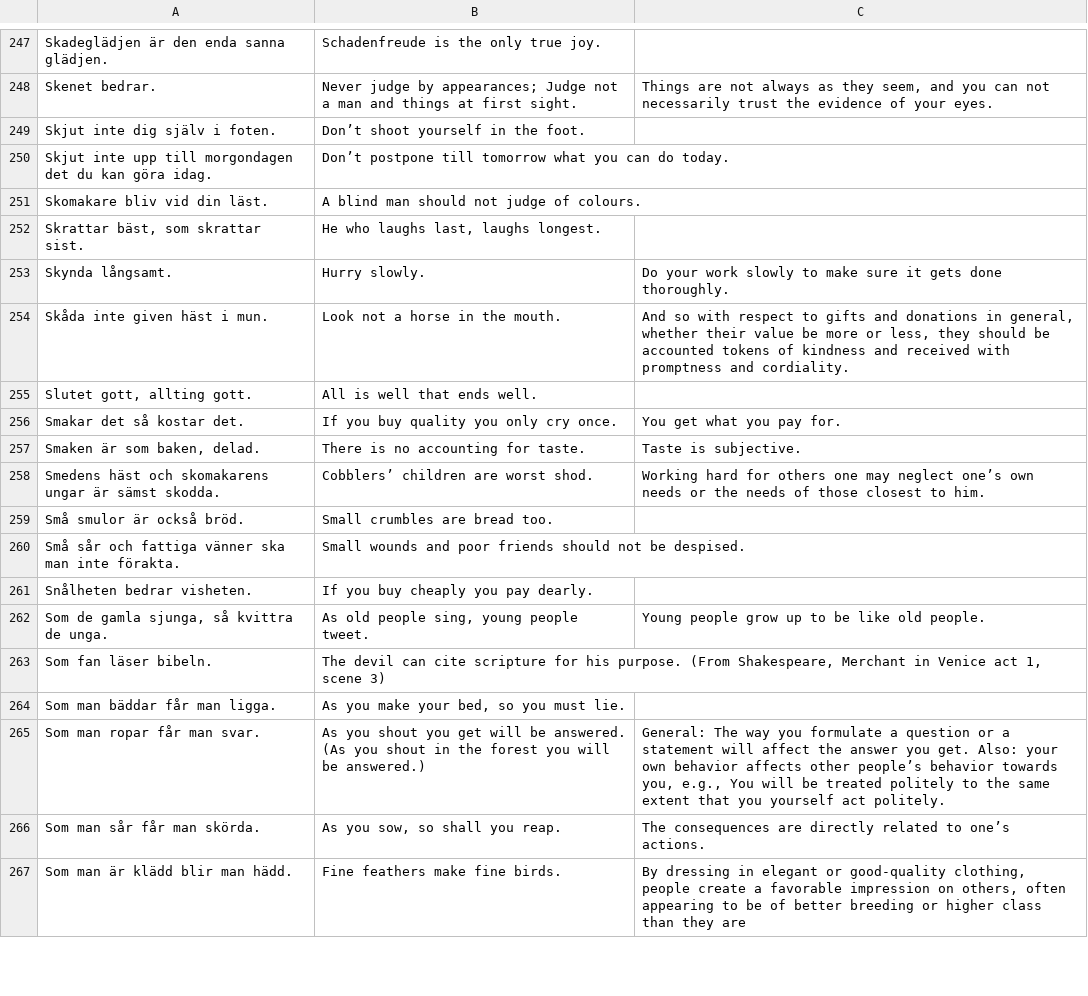
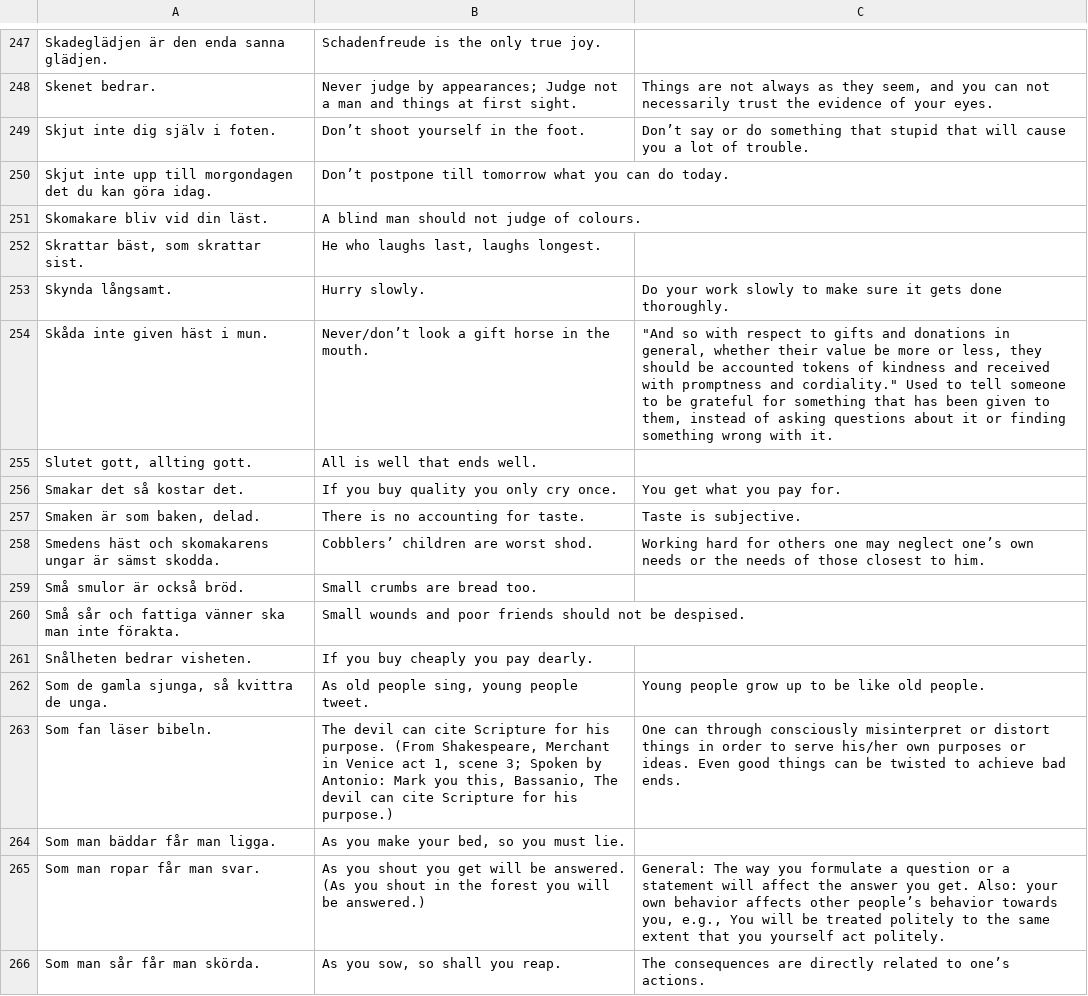
Before and after one commit to svenskan/database, a CSV file: proverbs/database.csv, drawn as a sheet; only a part is shown, gaps mark what is left out; the shorter side is filled out with more unchanged rows.

Commit message:
Update the database

```diff
--- a/proverbs/database.csv
+++ b/proverbs/database.csv
@@ -248,3 +248,3 @@ Skadeglädjen är den enda sanna glädjen.,Schadenfreude is the only true joy.,
 Skenet bedrar.,Never judge by appearances; Judge not a man and things at first sight.,"Things are not always as they seem, and you can not necessarily trust the evidence of your eyes."
-Skjut inte dig själv i foten.,Don’t shoot yourself in the foot.,
+Skjut inte dig själv i foten.,Don’t shoot yourself in the foot.,Don’t say or do something that stupid that will cause you a lot of trouble.
 Skjut inte upp till morgondagen det du kan göra idag.,Don’t postpone till tomorrow what you can do today.,
@@ -253,3 +253,3 @@ Skomakare bliv vid din läst.,A blind man should not judge of colours.,
 Skynda långsamt.,Hurry slowly.,Do your work slowly to make sure it gets done thoroughly.
-Skåda inte given häst i mun.,Look not a horse in the mouth.,"And so with respect to gifts and donations in general, whether their value be more or less, they should be accounted tokens of kindness and received with promptness and cordiality."
+Skåda inte given häst i mun.,Never/don’t look a gift horse in the mouth.,"""And so with respect to gifts and donations in general, whether their value be more or less, they should be accounted tokens of kindness and received with promptness and cordiality."" Used to tell someone to be grateful for something that has been given to them, instead of asking questions about it or finding something wrong with it."
 "Slutet gott, allting gott.",All is well that ends well.,
@@ -258,3 +258,3 @@ Smakar det så kostar det.,If you buy quality you only cry once.,You get what yo
 Smedens häst och skomakarens ungar är sämst skodda.,Cobblers’ children are worst shod.,Working hard for others one may neglect one’s own needs or the needs of those closest to him.
-Små smulor är också bröd.,Small crumbles are bread too.,
+Små smulor är också bröd.,Small crumbs are bread too.,
 Små sår och fattiga vänner ska man inte förakta.,Small wounds and poor friends should not be despised.,
@@ -262,3 +262,3 @@ Snålheten bedrar visheten.,If you buy cheaply you pay dearly.,
 "Som de gamla sjunga, så kvittra de unga.","As old people sing, young people tweet.",Young people grow up to be like old people.
-Som fan läser bibeln.,"The devil can cite scripture for his purpose. (From Shakespeare, Merchant in Venice act 1, scene 3)",
+Som fan läser bibeln.,"The devil can cite Scripture for his purpose. (From Shakespeare, Merchant in Venice act 1, scene 3; Spoken by Antonio: Mark you this, Bassanio, The devil can cite Scripture for his purpose.)",One can through consciously misinterpret or distort things in order to serve his/her own purposes or ideas. Even good things can be twisted to achieve bad ends.
 Som man bäddar får man ligga.,"As you make your bed, so you must lie.",
```
Also changed, not shown: 1 other file.
